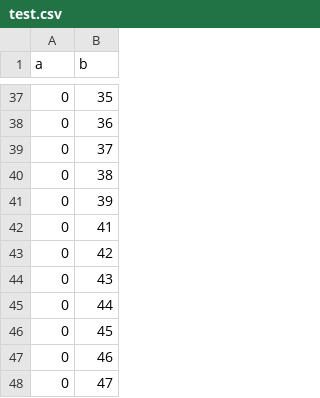
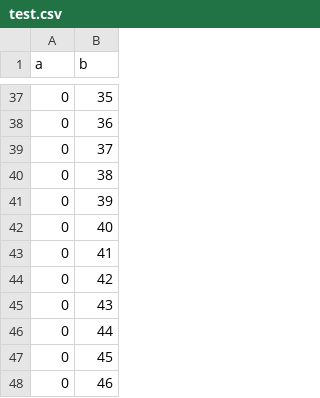
Before and after one commit to TropicSapling/neural-network-predictor, a CSV file: data/test.csv, drawn as a sheet; only a part is shown, gaps mark what is left out; the shorter side is filled out with more unchanged rows; the diff names each change by its address in the sheet, - before the commit and + after, or states it on an @@ line.

Commit message:
Fixed input data & more
Now works *much* better!

```diff
--- a/data/test.csv
+++ b/data/test.csv
+row 42: 0 | 40
```
Also changed, not shown: 4 other files.
